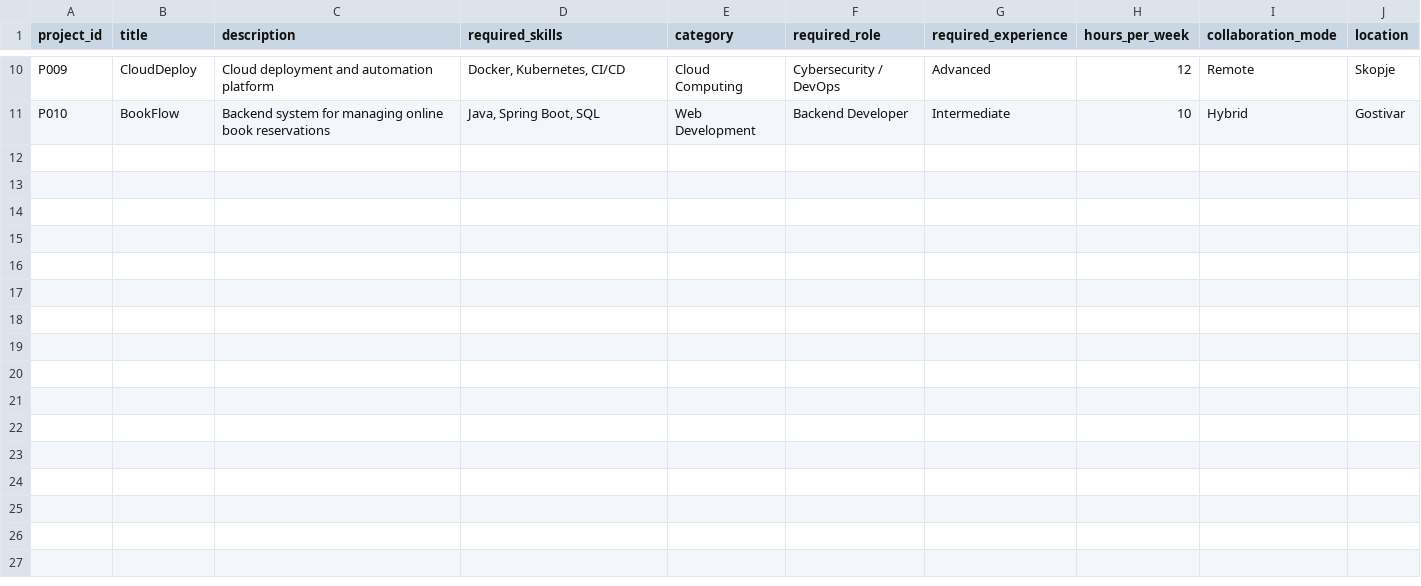
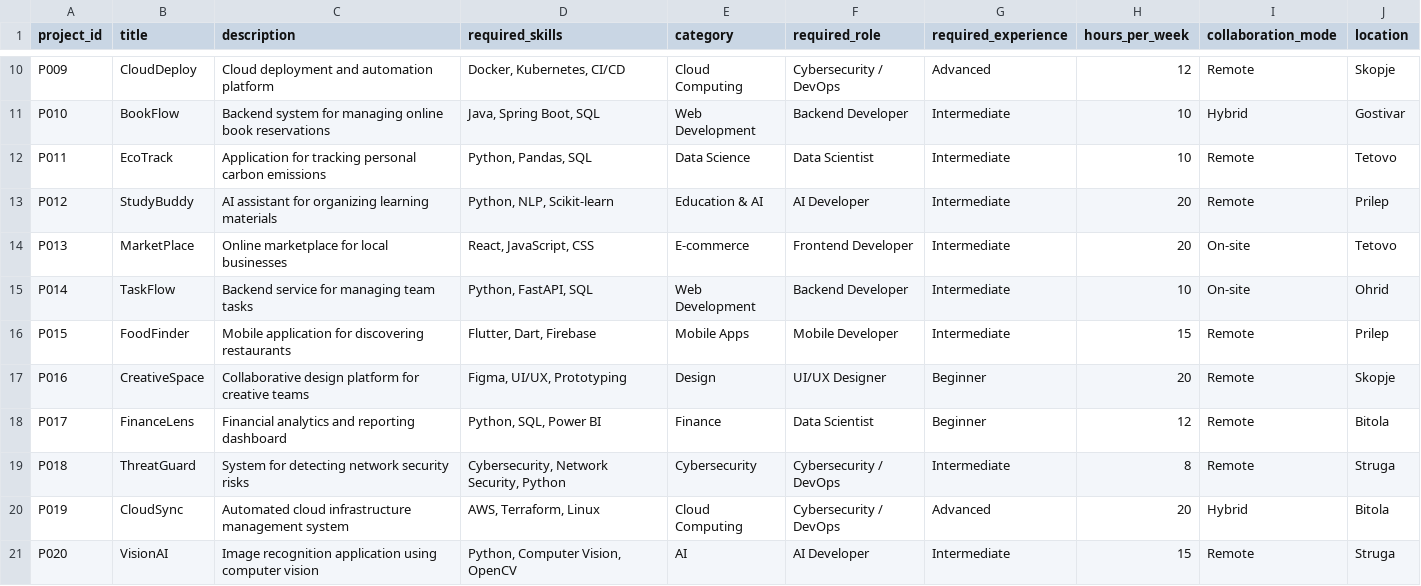
Before and after one commit to emitevska/CoFound, a CSV file: data/projects.csv, drawn as a sheet; only a part is shown, gaps mark what is left out; the diff covers the shown part only.

```diff
--- a/data/projects.csv
+++ b/data/projects.csv
@@ -11 +11,11 @@ P009,CloudDeploy,Cloud deployment and automation platform,"Docker, Kubernetes, C
 P010,BookFlow,Backend system for managing online book reservations,"Java, Spring Boot, SQL",Web Development,Backend Developer,Intermediate,10,Hybrid,Gostivar
+P011,EcoTrack,Application for tracking personal carbon emissions,"Python, Pandas, SQL",Data Science,Data Scientist,Intermediate,10,Remote,Tetovo
+P012,StudyBuddy,AI assistant for organizing learning materials,"Python, NLP, Scikit-learn",Education & AI,AI Developer,Intermediate,20,Remote,Prilep
+P013,MarketPlace,Online marketplace for local businesses,"React, JavaScript, CSS",E-commerce,Frontend Developer,Intermediate,20,On-site,Tetovo
+P014,TaskFlow,Backend service for managing team tasks,"Python, FastAPI, SQL",Web Development,Backend Developer,Intermediate,10,On-site,Ohrid
+P015,FoodFinder,Mobile application for discovering restaurants,"Flutter, Dart, Firebase",Mobile Apps,Mobile Developer,Intermediate,15,Remote,Prilep
+P016,CreativeSpace,Collaborative design platform for creative teams,"Figma, UI/UX, Prototyping",Design,UI/UX Designer,Beginner,20,Remote,Skopje
+P017,FinanceLens,Financial analytics and reporting dashboard,"Python, SQL, Power BI",Finance,Data Scientist,Beginner,12,Remote,Bitola
+P018,ThreatGuard,System for detecting network security risks,"Cybersecurity, Network Security, Python",Cybersecurity,Cybersecurity / DevOps,Intermediate,8,Remote,Struga
+P019,CloudSync,Automated cloud infrastructure management system,"AWS, Terraform, Linux",Cloud Computing,Cybersecurity / DevOps,Advanced,20,Hybrid,Bitola
+P020,VisionAI,Image recognition application using computer vision,"Python, Computer Vision, OpenCV",AI,AI Developer,Intermediate,15,Remote,Struga
```
Also changed, not shown: 10 added rows elsewhere in this file, data/comparison_results.csv, experiments/error_analysis.csv, 25 other files.
